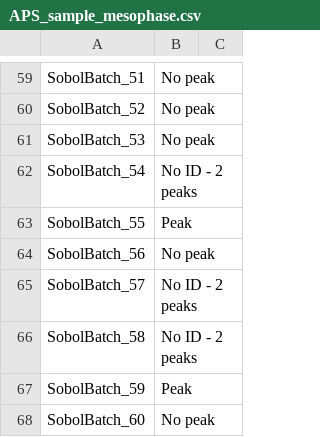
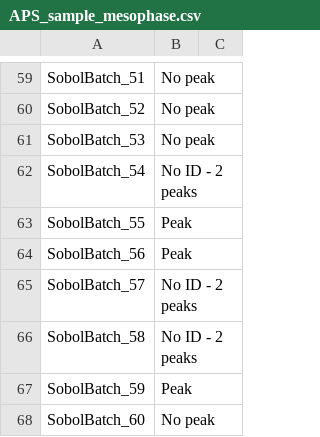
Before and after one commit to pozzo-research-group/silica-np-synthesis, a CSV file: APS_data_analysis/APS_sample_mesophase.csv, drawn as a sheet; only a part is shown, gaps mark what is left out; the diff covers the shown part only.

```diff
--- a/APS_data_analysis/APS_sample_mesophase.csv
+++ b/APS_data_analysis/APS_sample_mesophase.csv
@@ -63,3 +63,3 @@ SobolBatch_54,No ID - 2 peaks,
 SobolBatch_55,Peak,
-SobolBatch_56,No peak,
+SobolBatch_56,Peak,
 SobolBatch_57,No ID - 2 peaks,
```
Also changed, not shown: 10 edited cells elsewhere in this file, 4 other files.
